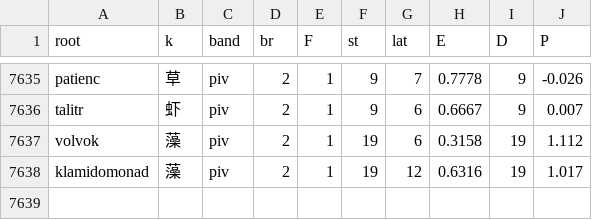
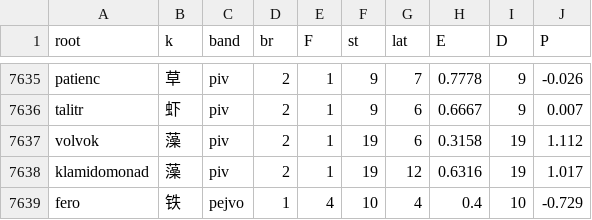
Before and after one commit to Takatakatake/kanji_assign, a CSV file: _p_work.csv, drawn as a sheet; only a part is shown, gaps mark what is left out.

```diff
--- a/_p_work.csv
+++ b/_p_work.csv
@@ -7638 +7638,2 @@
 "klamidomonad","藻","piv","2","1","19","12","0.6316","19","1.017"
+"fero","铁","pejvo","1","4","10","4","0.4","10","-0.729"
```
Also changed, not shown: _gas_identifier_out.csv, _homonym.tsv, 13 other files.
